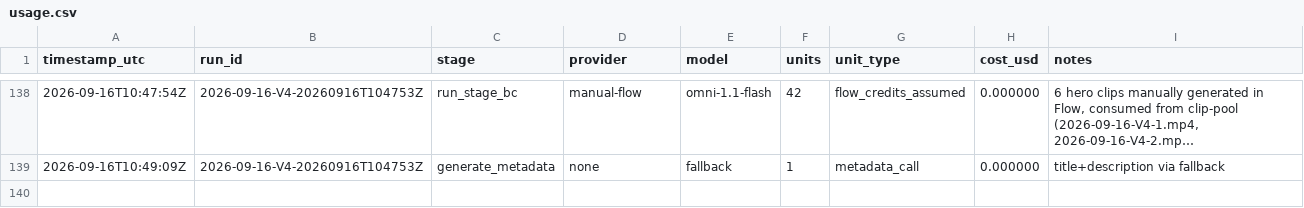
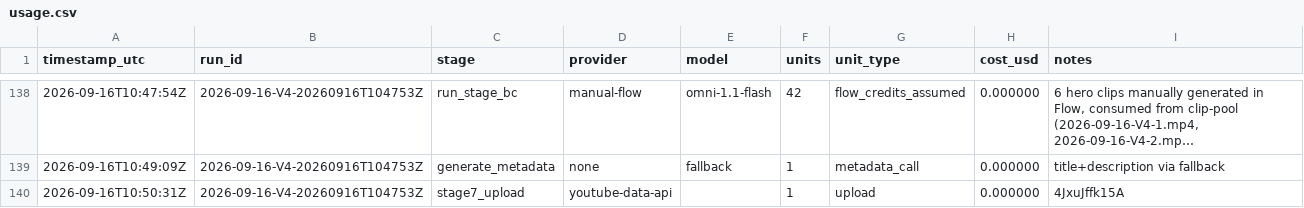
Before and after one commit to spicegardenofficial9-byte/spice-garden-pipeline, a CSV file: cost_logs/usage.csv, drawn as a sheet; only a part is shown, gaps mark what is left out; long unchanged cells end in …; the diff names each change by its address in the sheet, - before the commit and + after, or states it on an @@ line.

```diff
--- a/cost_logs/usage.csv
+++ b/cost_logs/usage.csv
+row 140: 2026-09-16T10:50:31Z | 2026-09-16-V4-20260916T104753Z | stage7_upload | youtube-data-api |  | 1 | upload | 0.000000 | 4JxuJffk15A
```
Also changed, not shown: 10 other files.
